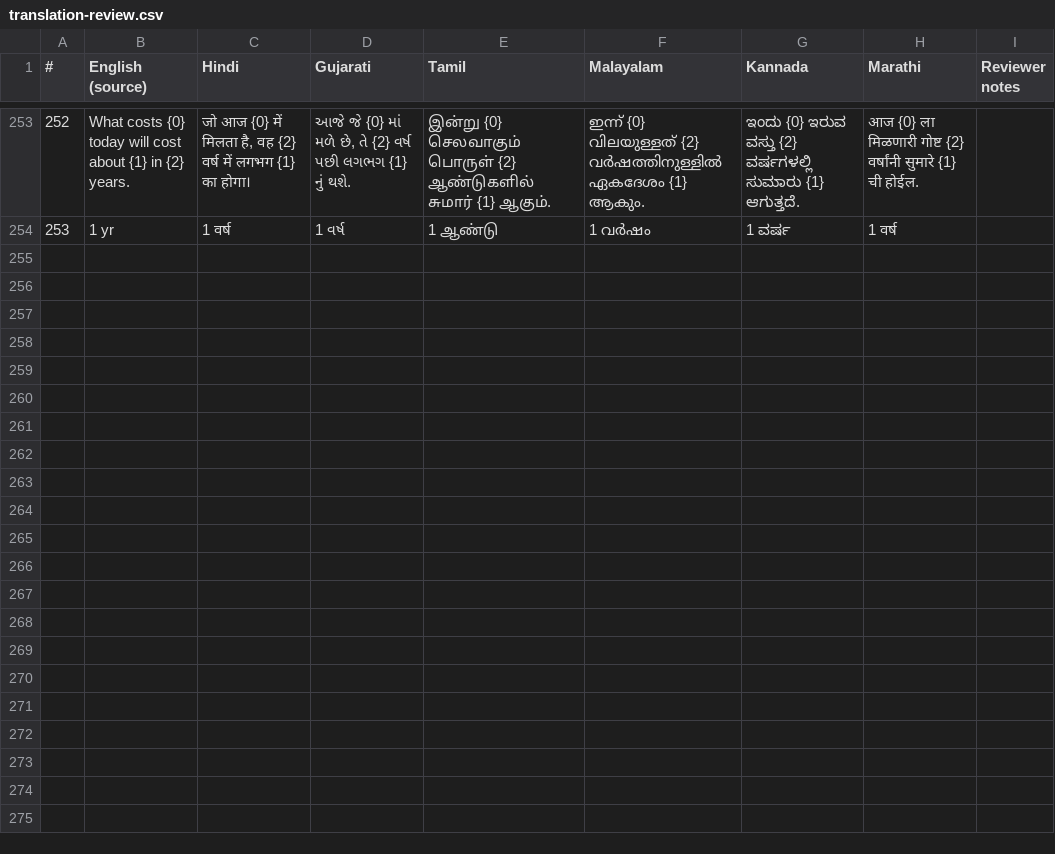
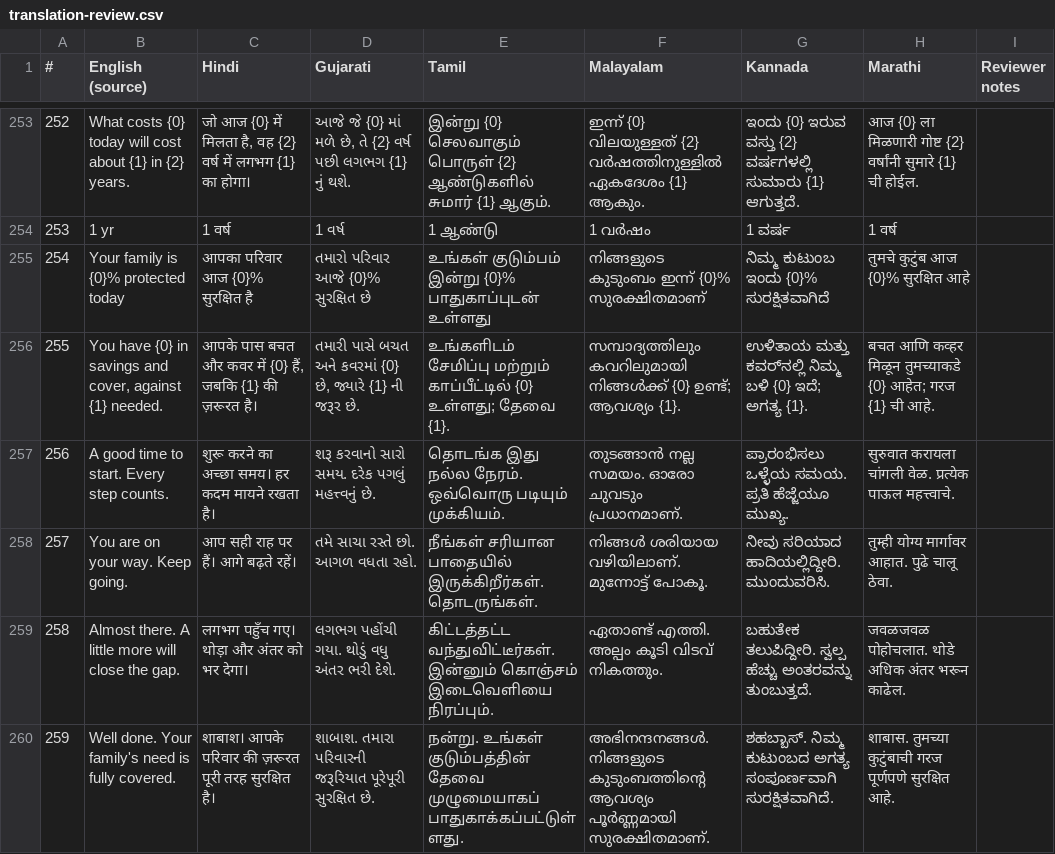
Before and after one commit to kevincaiado-stack/life-cover-needs-finder, a CSV file: docs/translation-review.csv, drawn as a sheet; only a part is shown, gaps mark what is left out; the diff names each change by its address in the sheet, - before the commit and + after, or states it on an @@ line.

```diff
--- a/docs/translation-review.csv
+++ b/docs/translation-review.csv
+row 255: 254 | Your family is {0}% protected today | आपका परिवार आज {0}% सुरक्षित है | તમારો પરિવાર આજે {0}% સુરક્ષિત છે | உங்கள் குடும்பம் இன்று {0}% பாதுகாப்புடன் உள்ளது | നിങ്ങളുടെ കുടുംബം ഇന്ന് {0}% സുരക്ഷിതമാണ് | ನಿಮ್ಮ ಕುಟುಂಬ ಇಂದು {0}% ಸುರಕ್ಷಿತವಾಗಿದೆ | तुमचे कुटुंब आज {0}% सुरक्षित आहे
+row 256: 255 | You have {0} in savings and cover, against {1} needed. | आपके पास बचत और कवर में {0} हैं, जबकि {1} की ज़रूरत है। | તમારી પાસે બચત અને કવરમાં {0} છે, જ્યારે {1} ની જરૂર છે. | உங்களிடம் சேமிப்பு மற்றும் காப்பீட்டில் {0} உள்ளது; தேவை {1}. | സമ്പാദ്യത്തിലും കവറിലുമായി നിങ്ങൾക്ക് {0} ഉണ്ട്; ആവശ്യം {1}. | ಉಳಿತಾಯ ಮತ್ತು ಕವರ್‌ನಲ್ಲಿ ನಿಮ್ಮ ಬಳಿ {0} ಇದೆ; ಅಗತ್ಯ {1}. | बचत आणि कव्हर मिळून तुमच्याकडे {0} आहेत; गरज {1} ची आहे.
+row 257: 256 | A good time to start. Every step counts. | शुरू करने का अच्छा समय। हर कदम मायने रखता है। | શરૂ કરવાનો સારો સમય. દરેક પગલું મહત્ત્વનું છે. | தொடங்க இது நல்ல நேரம். ஒவ்வொரு படியும் முக்கியம். | തുടങ്ങാൻ നല്ല സമയം. ഓരോ ചുവടും പ്രധാനമാണ്. | ಪ್ರಾರಂಭಿಸಲು ಒಳ್ಳೆಯ ಸಮಯ. ಪ್ರತಿ ಹೆಜ್ಜೆಯೂ ಮುಖ್ಯ. | सुरुवात करायला चांगली वेळ. प्रत्येक पाऊल महत्त्वाचे.
+row 258: 257 | You are on your way. Keep going. | आप सही राह पर हैं। आगे बढ़ते रहें। | તમે સાચા રસ્તે છો. આગળ વધતા રહો. | நீங்கள் சரியான பாதையில் இருக்கிறீர்கள். தொடருங்கள். | നിങ്ങൾ ശരിയായ വഴിയിലാണ്. മുന്നോട്ട് പോകൂ. | ನೀವು ಸರಿಯಾದ ಹಾದಿಯಲ್ಲಿದ್ದೀರಿ. ಮುಂದುವರಿಸಿ. | तुम्ही योग्य मार्गावर आहात. पुढे चालू ठेवा.
+row 259: 258 | Almost there. A little more will close the gap. | लगभग पहुँच गए। थोड़ा और अंतर को भर देगा। | લગભગ પહોંચી ગયા. થોડું વધુ અંતર ભરી દેશે. | கிட்டத்தட்ட வந்துவிட்டீர்கள். இன்னும் கொஞ்சம் இடைவெளியை நிரப்பும். | ഏതാണ്ട് എത്തി. അല്പം കൂടി വിടവ് നികത്തും. | ಬಹುತೇಕ ತಲುಪಿದ್ದೀರಿ. ಸ್ವಲ್ಪ ಹೆಚ್ಚು ಅಂತರವನ್ನು ತುಂಬುತ್ತದೆ. | जवळजवळ पोहोचलात. थोडे अधिक अंतर भरून काढेल.
+row 260: 259 | Well done. Your family's need is fully covered. | शाबाश। आपके परिवार की ज़रूरत पूरी तरह सुरक्षित है। | શાબાશ. તમારા પરિવારની જરૂરિયાત પૂરેપૂરી સુરક્ષિત છે. | நன்று. உங்கள் குடும்பத்தின் தேவை முழுமையாகப் பாதுகாக்கப்பட்டுள்ளது. | അഭിനന്ദനങ്ങൾ. നിങ്ങളുടെ കുടുംബത്തിന്റെ ആവശ്യം പൂർണ്ണമായി സുരക്ഷിതമാണ്. | ಶಹಬ್ಬಾಸ್. ನಿಮ್ಮ ಕುಟುಂಬದ ಅಗತ್ಯ ಸಂಪೂರ್ಣವಾಗಿ ಸುರಕ್ಷಿತವಾಗಿದೆ. | शाबास. तुमच्या कुटुंबाची गरज पूर्णपणे सुरक्षित आहे.
```
Also changed, not shown: 2 other files.
